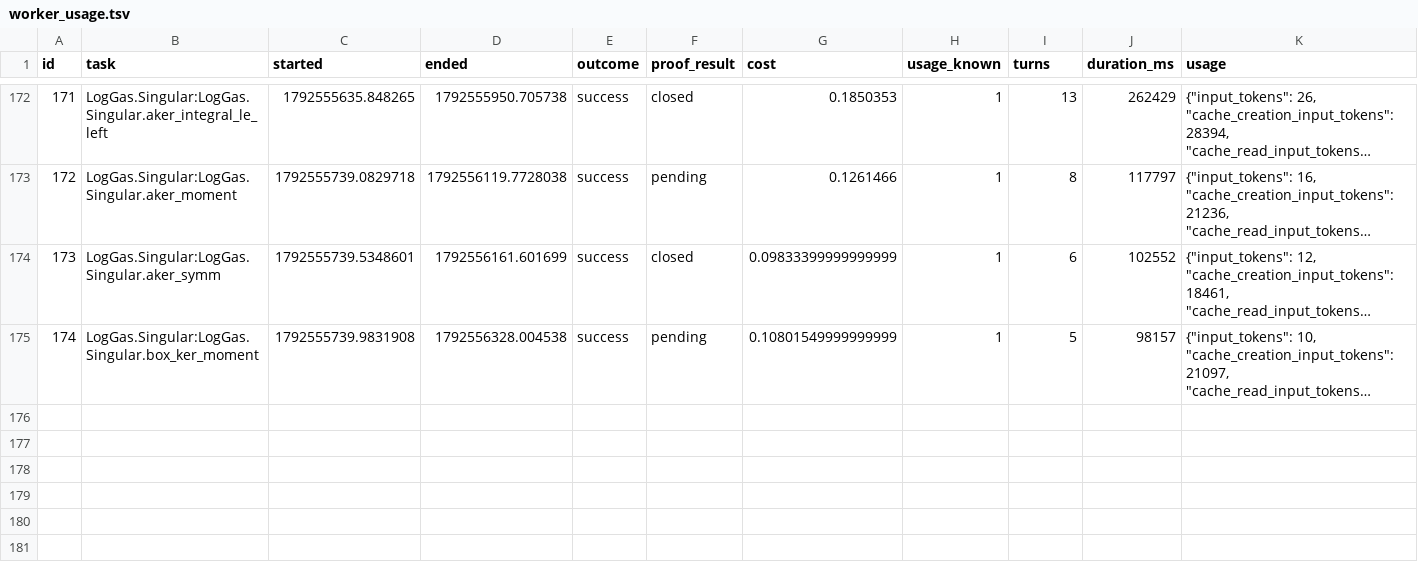
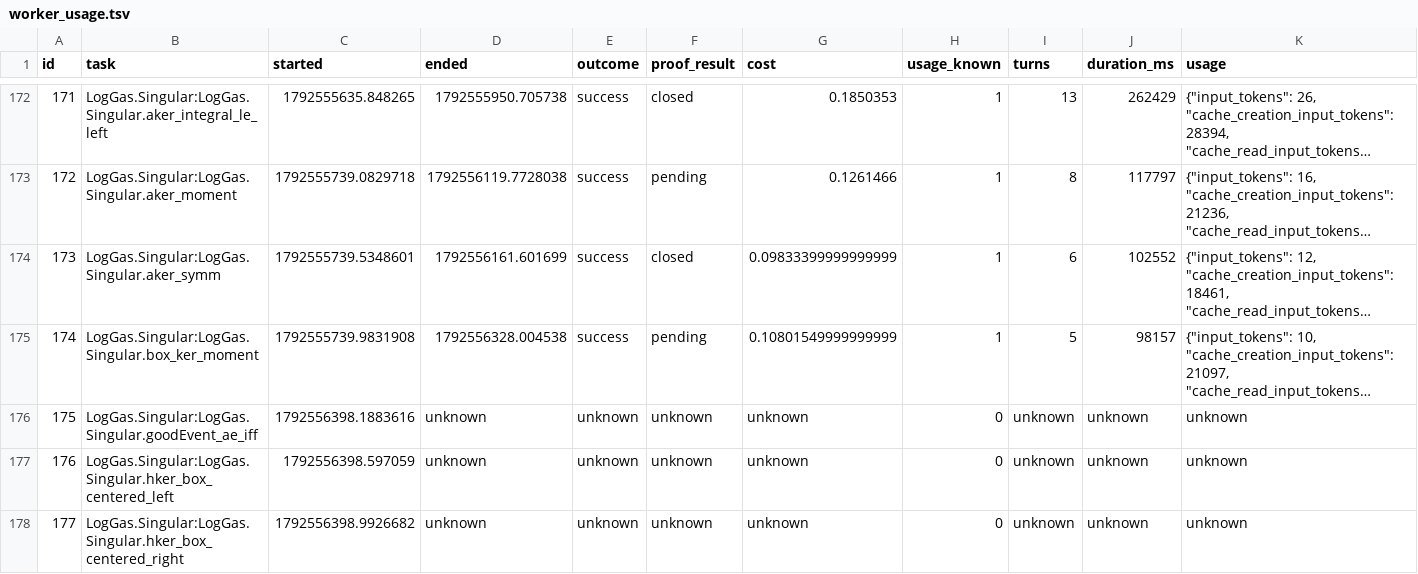
Before and after one commit to ZaytaM/log-gas-lean, a TSV file: state/worker_usage.tsv, drawn as a sheet; only a part is shown, gaps mark what is left out; long unchanged cells end in …; the diff covers the shown part only; the diff names each change by its address in the sheet, - before the commit and + after, or states it on an @@ line.

Commit message:
Checkpoint persistent Lean proof queue

```diff
--- a/state/worker_usage.tsv
+++ b/state/worker_usage.tsv
+row 176: 175 | LogGas.Singular:LogGas.Singular.goodEvent_ae_iff | 1792556398.1883616 | unknown | unknown | unknown | unknown | 0 | unknown | unknown | unknown
+row 177: 176 | LogGas.Singular:LogGas.Singular.hker_box_centered_left | 1792556398.597059 | unknown | unknown | unknown | unknown | 0 | unknown | unknown | unknown
+row 178: 177 | LogGas.Singular:LogGas.Singular.hker_box_centered_right | 1792556398.9926682 | unknown | unknown | unknown | unknown | 0 | unknown | unknown | unknown
```
Also changed, not shown: 3 added rows elsewhere in this file, 1 other file.
